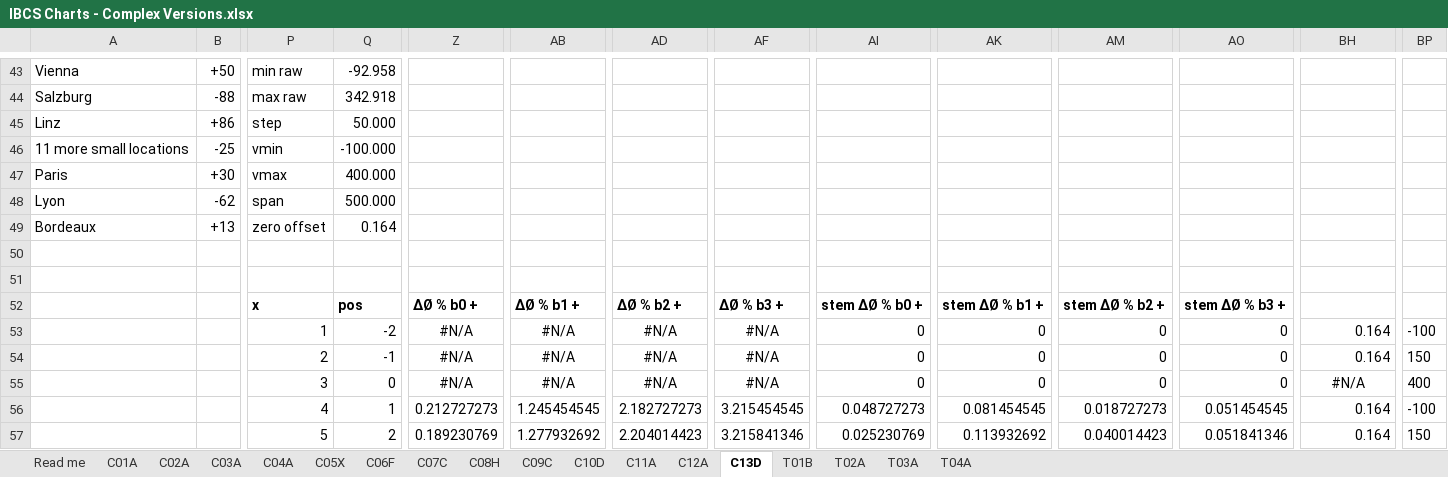
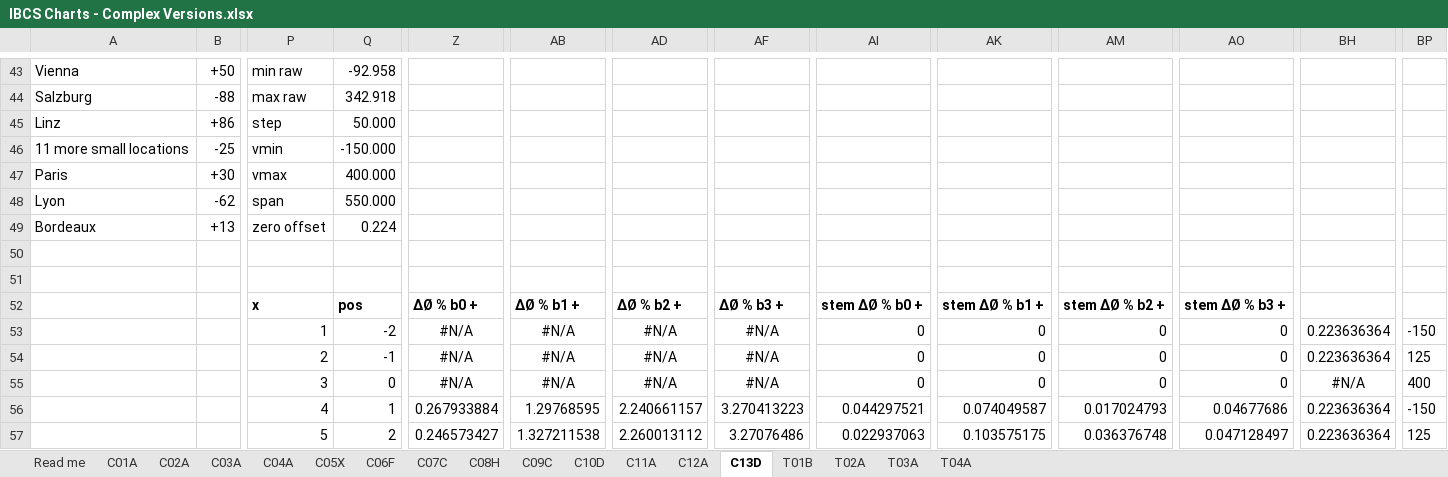
Before and after one commit to wfphillips128/Notation-Charts-for-Excel-via-Claude-Skill, an Excel workbook: workbooks/IBCS Charts - Complex Versions.xlsx, sheet C13D, drawn as a sheet; only a part is shown, gaps mark what is left out; values as stored, in another font and other column widths than the file's, no borders; charts and pictures not drawn; the diff covers the shown part only; the diff names each change by its address in the sheet, - before the commit and + after, or states it on an @@ line.

```diff
--- a/workbooks/IBCS Charts - Complex Versions.xlsx (sheet C13D)
+++ b/workbooks/IBCS Charts - Complex Versions.xlsx (sheet C13D)
-Q46: -100.000
+Q46: -150.000
-Q48: 500.000
+Q48: 550.000
-Q49: 0.164
+Q49: 0.224
-BH53:BH54: 0.164
+BH53:BH54: 0.223636364
-BP53: -100
+BP53: -150
-BP54: 150
+BP54: 125
-Z56: 0.212727273
+Z56: 0.267933884
-AB56: 1.245454545
+AB56: 1.29768595
-AD56: 2.182727273
+AD56: 2.240661157
-AF56: 3.215454545
+AF56: 3.270413223
-AI56: 0.048727273
+AI56: 0.044297521
-AK56: 0.081454545
+AK56: 0.074049587
-AM56: 0.018727273
+AM56: 0.017024793
-AO56: 0.051454545
+AO56: 0.04677686
-BH56:BH57: 0.164
+BH56:BH57: 0.223636364
-BP56: -100
+BP56: -150
-Z57: 0.189230769
+Z57: 0.246573427
-AB57: 1.277932692
+AB57: 1.327211538
-AD57: 2.204014423
+AD57: 2.260013112
-AF57: 3.215841346
+AF57: 3.27076486
-AI57: 0.025230769
+AI57: 0.022937063
-AK57: 0.113932692
+AK57: 0.103575175
-AM57: 0.040014423
+AM57: 0.036376748
-AO57: 0.051841346
+AO57: 0.047128497
-BP57: 150
+BP57: 125
```
Also changed, not shown: 376 edited cells elsewhere in this sheet, charts or pictures, workbooks/IBCS Charts-Progressive - Complex Versions.xlsx, 3 other files.
